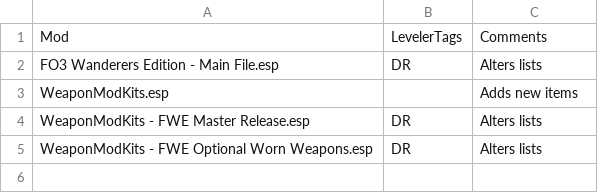
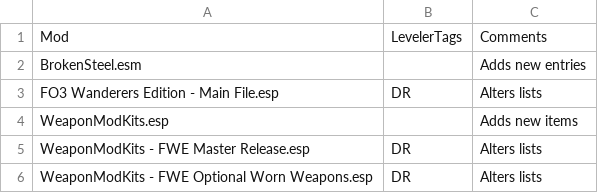
Before and after one commit to valda/garybash, a CSV file: Data/Bash Patches/FormID Lists.csv, drawn as a sheet; the diff names each change by its address in the sheet, - before the commit and + after, or states it on an @@ line.

```diff
--- a/Data/Bash Patches/FormID Lists.csv
+++ b/Data/Bash Patches/FormID Lists.csv
+row 2: BrokenSteel.esm |  | Adds new entries
```
Also changed, not shown: Data/Bash Patches/Leveled Lists.csv.
